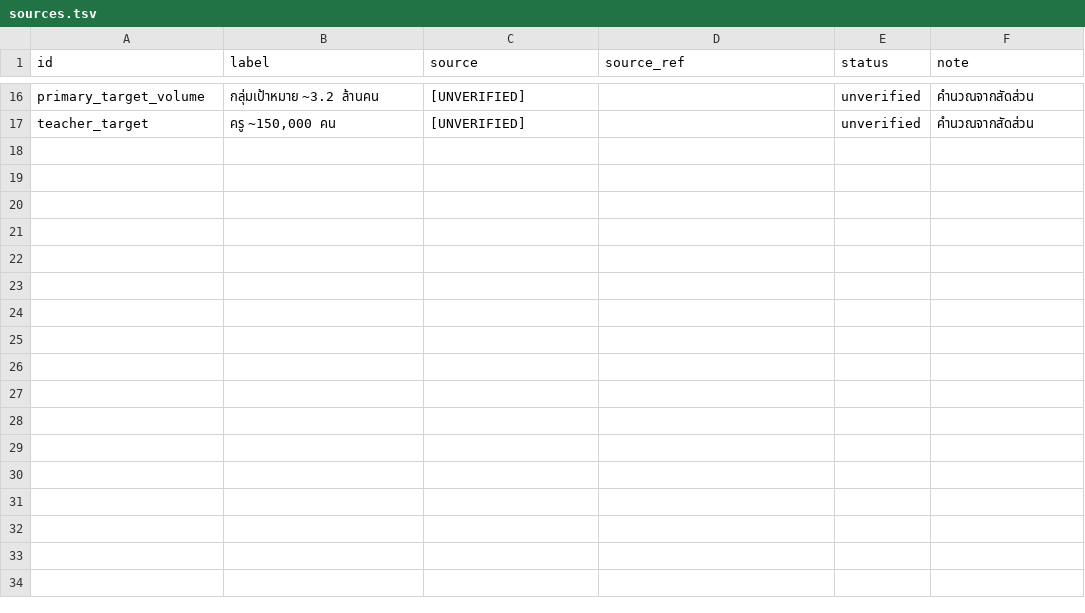
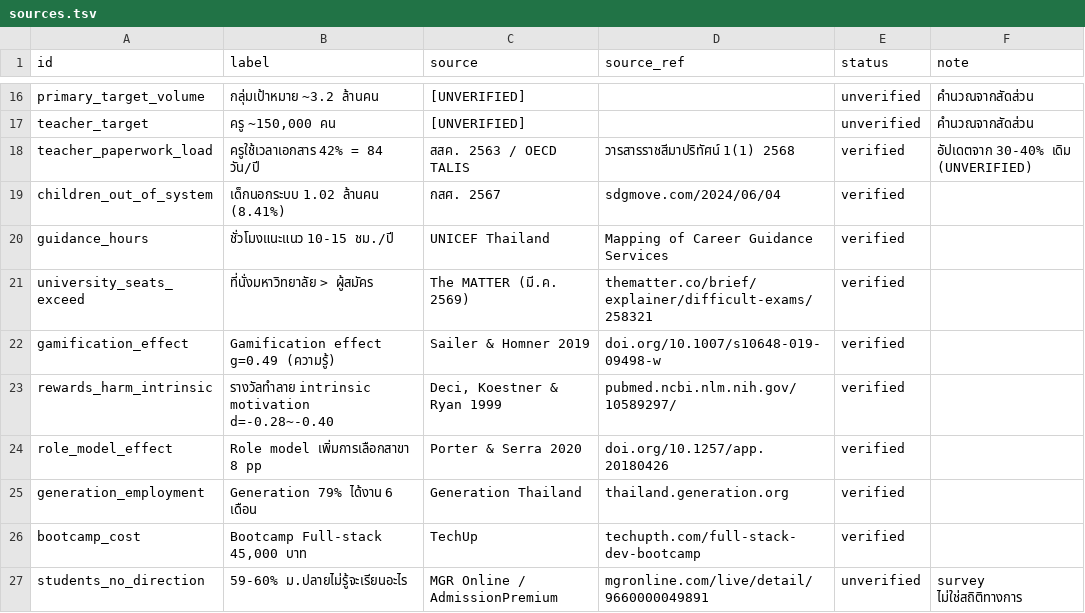
Before and after one commit to Eakkachad/Kwafhun, a TSV file: data/stats/sources.tsv, drawn as a sheet; only a part is shown, gaps mark what is left out.

Commit message:
เพิ่มกลยุทธ์ City-First, Gamification, Sponsored Seat และผล deep research 6 มิติ

```diff
--- a/data/stats/sources.tsv
+++ b/data/stats/sources.tsv
@@ -17 +17,11 @@ primary_target_volume	กลุ่มเป้าหมาย ~3.2 ล้าน
 teacher_target	ครู ~150,000 คน	[UNVERIFIED]		unverified	คำนวณจากสัดส่วน
+teacher_paperwork_load	ครูใช้เวลาเอกสาร 42% = 84 วัน/ปี	สสค. 2563 / OECD TALIS	วารสารราชสีมาปริทัศน์ 1(1) 2568	verified	อัปเดตจาก 30-40% เดิม (UNVERIFIED)
+children_out_of_system	เด็กนอกระบบ 1.02 ล้านคน (8.41%)	กสศ. 2567	sdgmove.com/2024/06/04	verified	
+guidance_hours	ชั่วโมงแนะแนว 10-15 ชม./ปี	UNICEF Thailand	Mapping of Career Guidance Services	verified	
+university_seats_exceed	ที่นั่งมหาวิทยาลัย > ผู้สมัคร	The MATTER (มี.ค. 2569)	thematter.co/brief/explainer/difficult-exams/258321	verified	
+gamification_effect	Gamification effect g=0.49 (ความรู้)	Sailer & Homner 2019	doi.org/10.1007/s10648-019-09498-w	verified	
+rewards_harm_intrinsic	รางวัลทำลาย intrinsic motivation d=-0.28~-0.40	Deci, Koestner & Ryan 1999	pubmed.ncbi.nlm.nih.gov/10589297/	verified	
+role_model_effect	Role model เพิ่มการเลือกสาขา 8 pp	Porter & Serra 2020	doi.org/10.1257/app.20180426	verified	
+generation_employment	Generation 79% ได้งาน 6 เดือน	Generation Thailand	thailand.generation.org	verified	
+bootcamp_cost	Bootcamp Full-stack 45,000 บาท	TechUp	techupth.com/full-stack-dev-bootcamp	verified	
+students_no_direction	59-60% ม.ปลายไม่รู้จะเรียนอะไร	MGR Online / AdmissionPremium	mgronline.com/live/detail/9660000049891	unverified	survey ไม่ใช่สถิติทางการ
```
Also changed, not shown: 12 other files.
